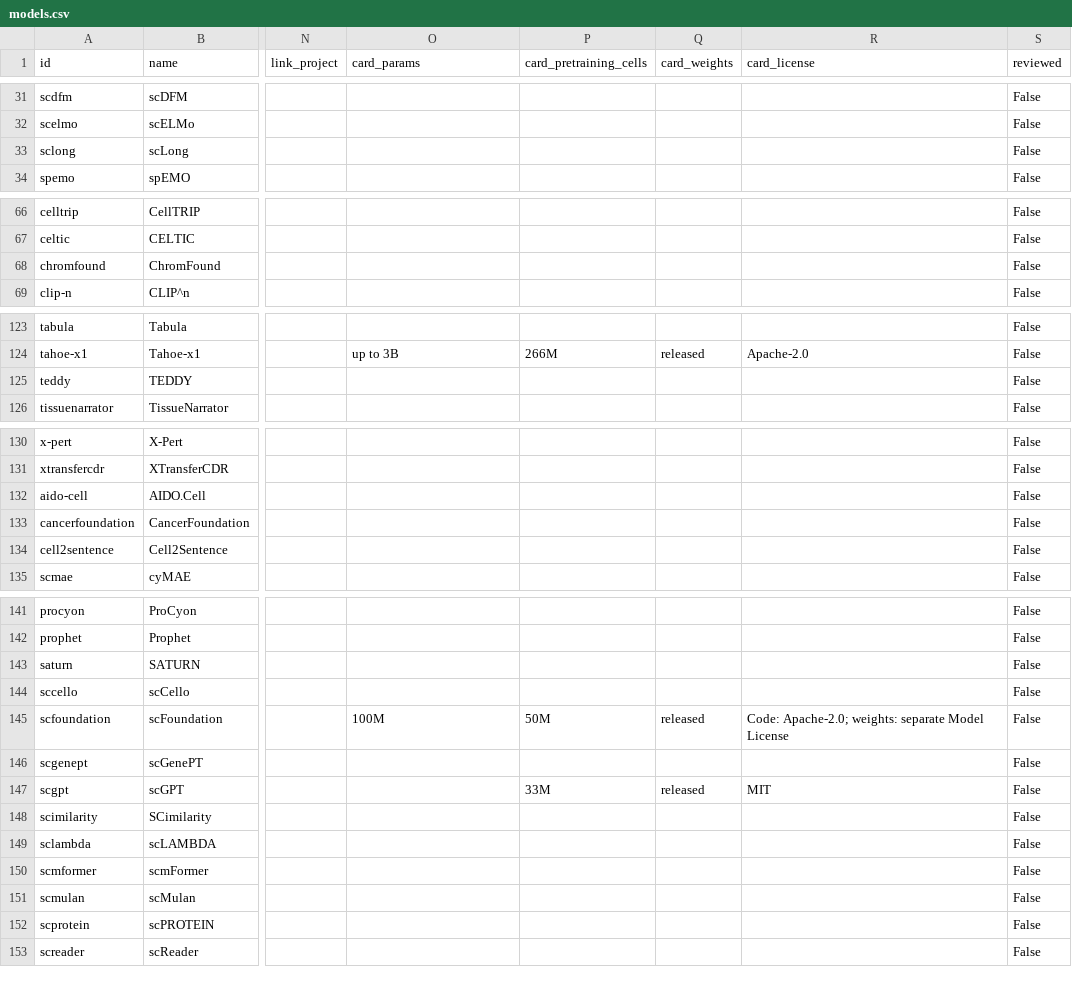
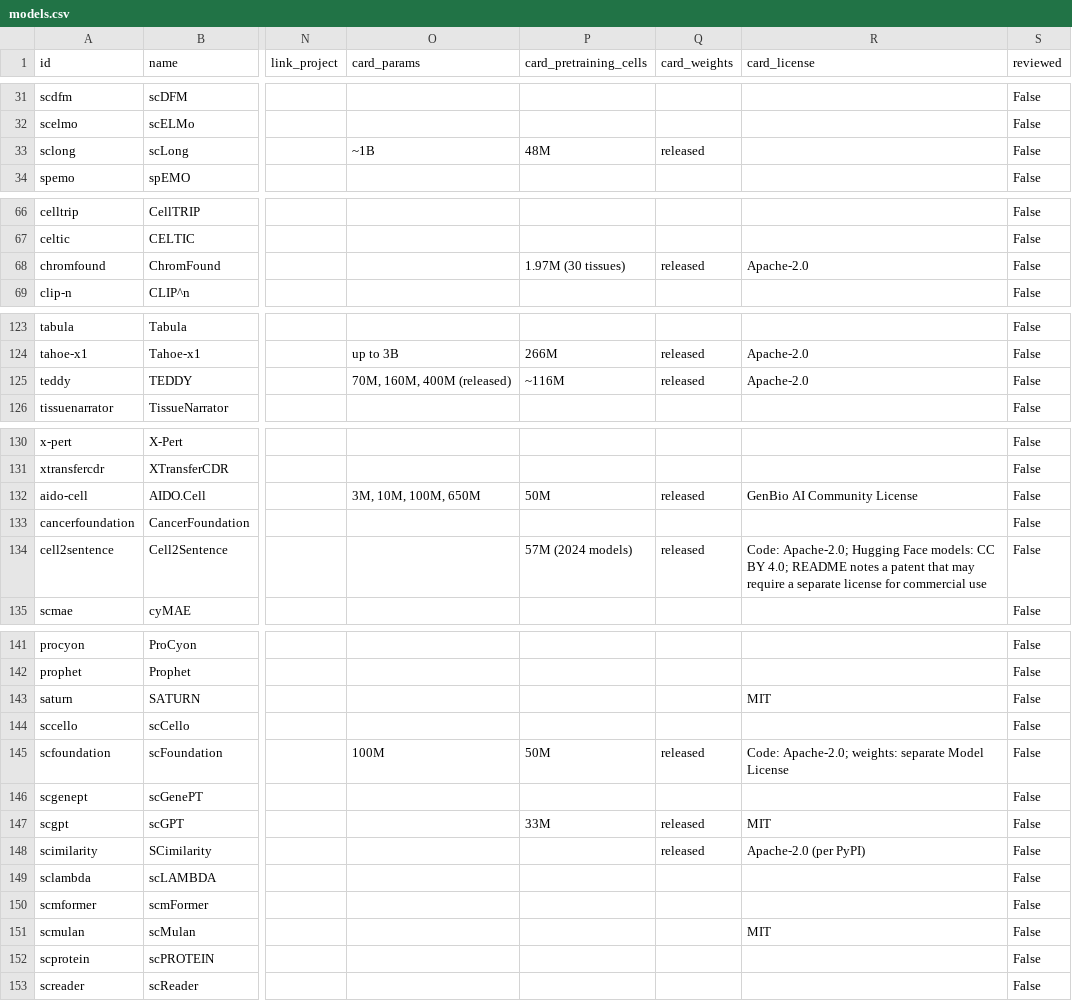
Before and after one commit to MohammadUsman0/single-cell-foundation-models, a CSV file: exports/models.csv, drawn as a sheet; only a part is shown, gaps mark what is left out; the diff covers the shown part only; the diff names each change by its address in the sheet, - before the commit and + after, or states it on an @@ line.

```diff
--- a/exports/models.csv
+++ b/exports/models.csv
-O33 (card_params): (empty)
+O33 (card_params): ~1B
-P33 (card_pretraining_cells): (empty)
+P33 (card_pretraining_cells): 48M
-Q33 (card_weights): (empty)
+Q33 (card_weights): released
-P68 (card_pretraining_cells): (empty)
+P68 (card_pretraining_cells): 1.97M (30 tissues)
-Q68 (card_weights): (empty)
+Q68 (card_weights): released
-R68 (card_license): (empty)
+R68 (card_license): Apache-2.0
-O125 (card_params): (empty)
+O125 (card_params): 70M, 160M, 400M (released)
-P125 (card_pretraining_cells): (empty)
+P125 (card_pretraining_cells): ~116M
-Q125 (card_weights): (empty)
+Q125 (card_weights): released
-R125 (card_license): (empty)
+R125 (card_license): Apache-2.0
-O132 (card_params): (empty)
+O132 (card_params): 3M, 10M, 100M, 650M
-P132 (card_pretraining_cells): (empty)
+P132 (card_pretraining_cells): 50M
-Q132 (card_weights): (empty)
+Q132 (card_weights): released
-R132 (card_license): (empty)
+R132 (card_license): GenBio AI Community License
-P134 (card_pretraining_cells): (empty)
+P134 (card_pretraining_cells): 57M (2024 models)
-Q134 (card_weights): (empty)
+Q134 (card_weights): released
-R134 (card_license): (empty)
+R134 (card_license): Code: Apache-2.0; Hugging Face models: CC BY 4.0; README notes a patent that may require a separate license for commercial use
-R143 (card_license): (empty)
+R143 (card_license): MIT
-Q148 (card_weights): (empty)
+Q148 (card_weights): released
-R148 (card_license): (empty)
+R148 (card_license): Apache-2.0 (per PyPI)
-R151 (card_license): (empty)
+R151 (card_license): MIT
```
Also changed, not shown: 3 edited cells elsewhere in this file, 10 other files.
